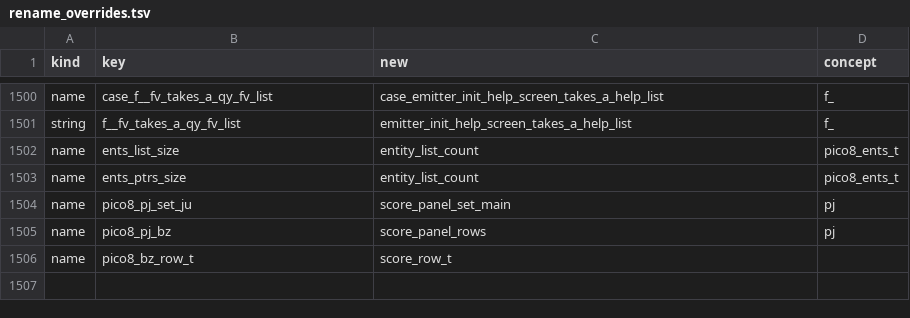
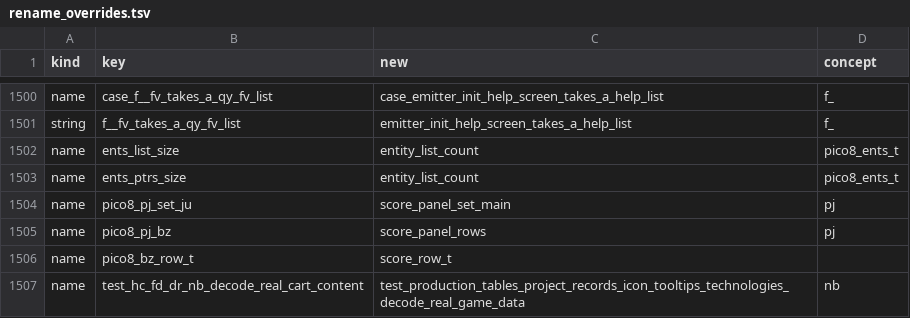
Before and after one commit to Canadadry/slipways-psx, a TSV file: tools/rename_overrides.tsv, drawn as a sheet; only a part is shown, gaps mark what is left out.

```diff
--- a/tools/rename_overrides.tsv
+++ b/tools/rename_overrides.tsv
@@ -1506 +1506,2 @@ name	pico8_pj_bz	score_panel_rows	pj
 name	pico8_bz_row_t	score_row_t	
+name	test_hc_fd_dr_nb_decode_real_cart_content	test_production_tables_project_records_icon_tooltips_technologies_decode_real_game_data	nb
```
Also changed, not shown: 2 other files.
